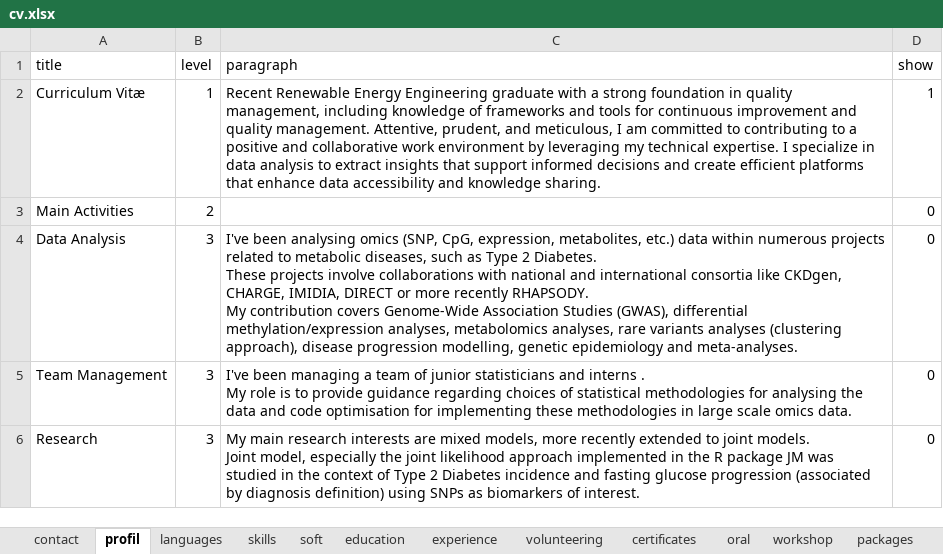
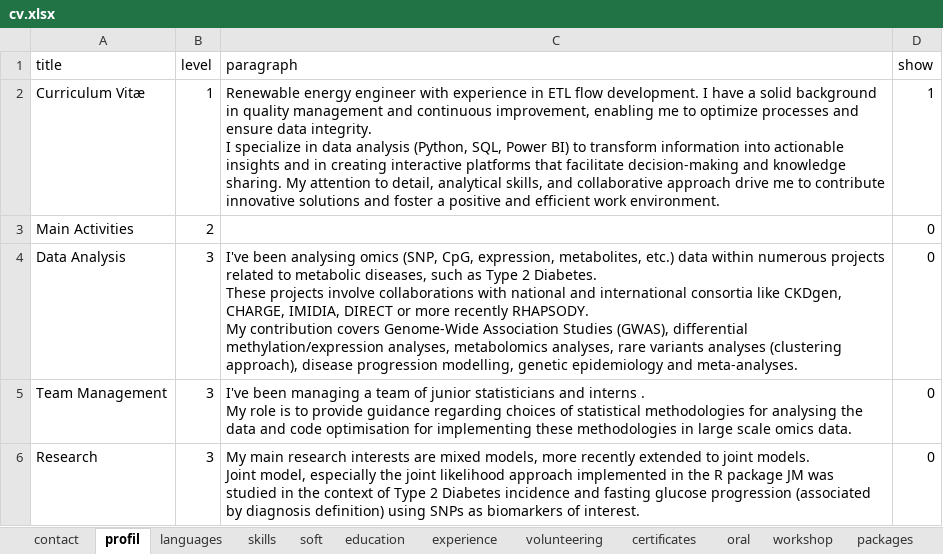
Before and after one commit to JRamonHA/curriculum-vitae, an Excel workbook: data/cv.xlsx, sheet profil, drawn as a sheet; values as stored, in another font and other column widths than the file's, no borders; ↵ is a line break in a cell; the diff names each change by its address in the sheet, - before the commit and + after, or states it on an @@ line.

```diff
--- a/data/cv.xlsx (sheet profil)
+++ b/data/cv.xlsx (sheet profil)
-C2 (paragraph): Recent Renewable Energy Engineering graduate with a strong foundation in quality management, including knowledge of frameworks and tools for continuous improvement and quality management. Attentive, prudent, and meticulous, I am committed to contributing to a positive and collaborative work environment by leveraging my technical expertise. I specialize in data analysis to extract insights that support informed decisions and create efficient platforms that enhance data accessibility and knowledge sharing.
+C2 (paragraph): Renewable energy engineer with experience in ETL flow development. I have a solid background in quality management and continuous improvement, enabling me to optimize processes and ensure data integrity. ↵ I specialize in data analysis (Python, SQL, Power BI) to transform information into actionable insights and in creating interactive platforms that facilitate decision-making and knowledge sharing. My attention to detail, analytical skills, and collaborative approach drive me to contribute innovative solutions and foster a positive and efficient work environment.
```
Also changed, not shown: sheet certificates, 2 other files.
